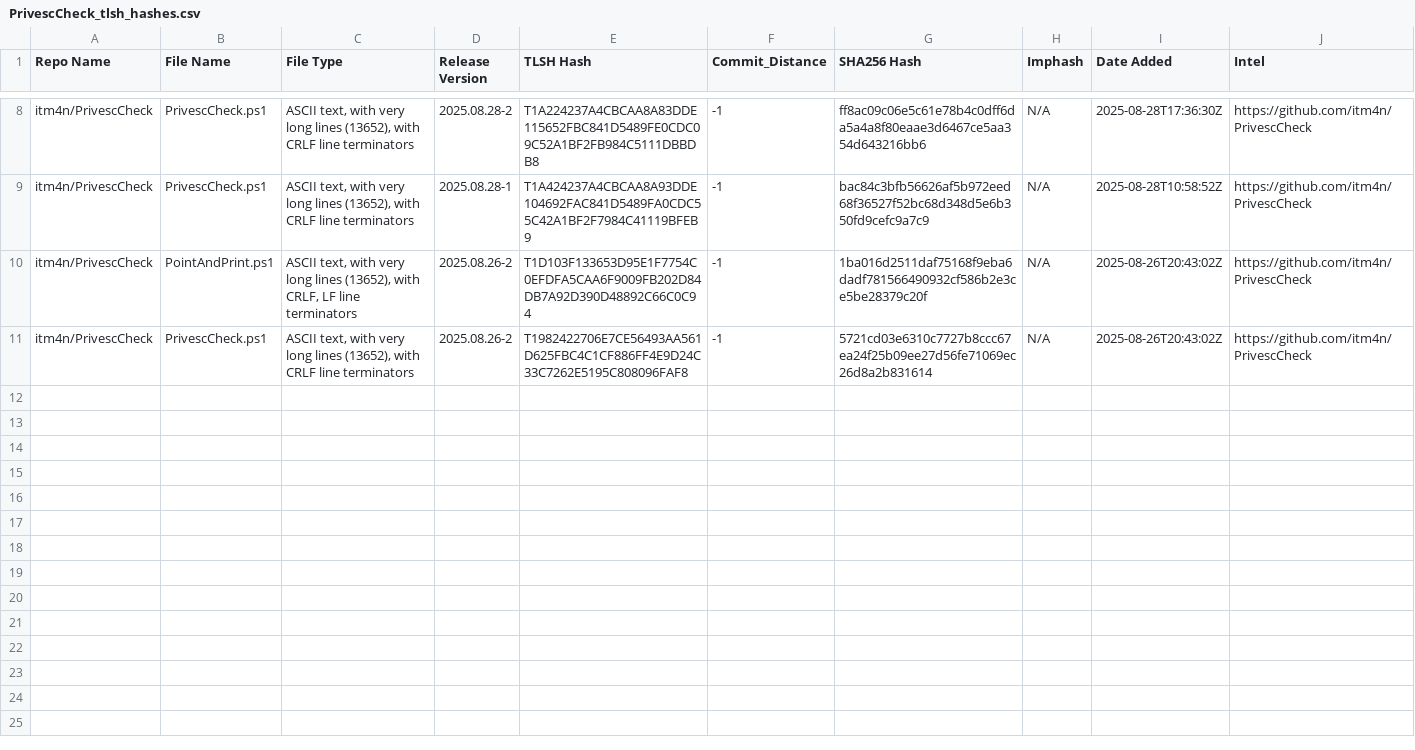
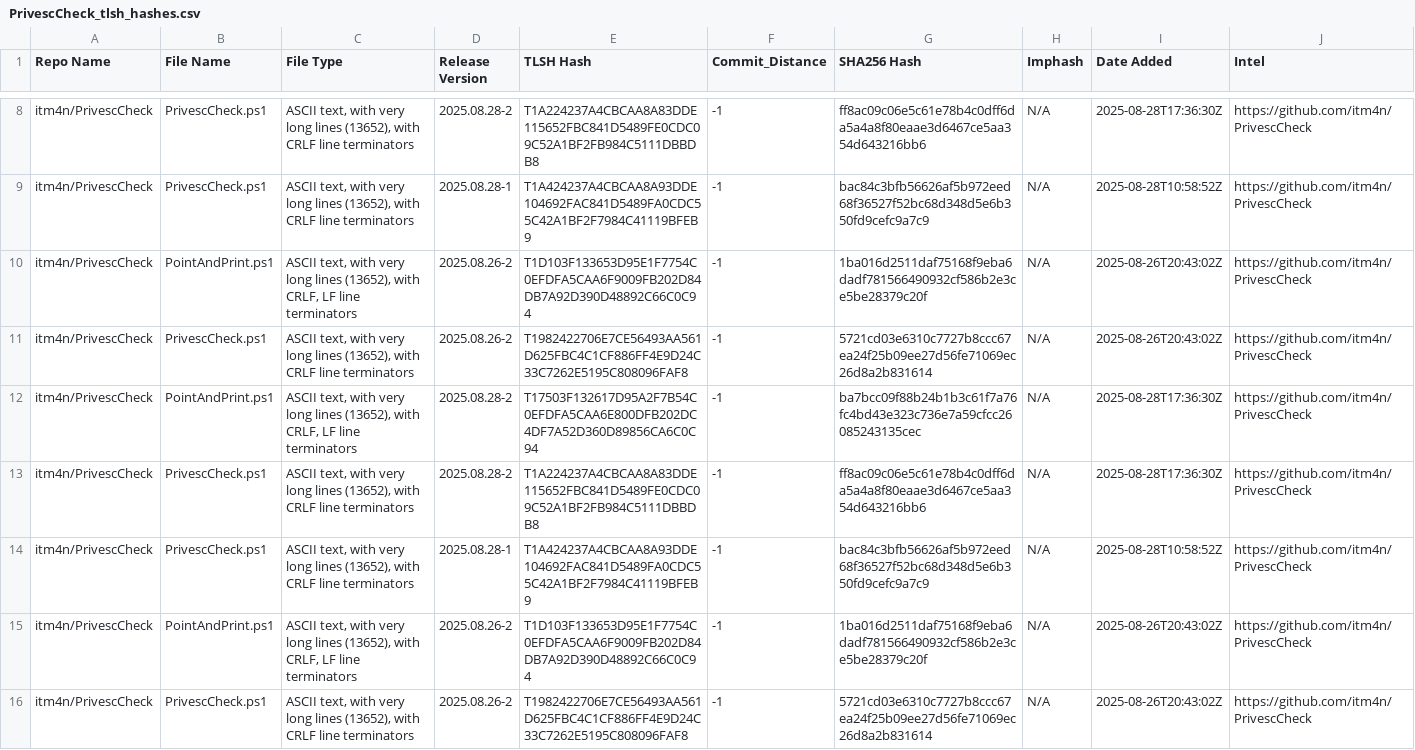
Before and after one commit to Magonia-Research/CelesTLSH-Hashes, a CSV file: PrivescCheck/PrivescCheck_tlsh_hashes.csv, drawn as a sheet; only a part is shown, gaps mark what is left out.

Commit message:
Updated TLSH CSV

```diff
--- a/PrivescCheck/PrivescCheck_tlsh_hashes.csv
+++ b/PrivescCheck/PrivescCheck_tlsh_hashes.csv
@@ -11 +11,6 @@ itm4n/PrivescCheck,PointAndPrint.ps1,"ASCII text, with very long lines (13652),
 itm4n/PrivescCheck,PrivescCheck.ps1,"ASCII text, with very long lines (13652), with CRLF line terminators",2025.08.26-2,T1982422706E7CE56493AA561D625FBC4C1CF886FF4E9D24C33C7262E5195C808096FAF8,-1,5721cd03e6310c7727b8ccc67ea24f25b09ee27d56fe71069ec26d8a2b831614,N/A,2025-08-26T20:43:02Z,https://github.com/itm4n/PrivescCheck
+itm4n/PrivescCheck,PointAndPrint.ps1,"ASCII text, with very long lines (13652), with CRLF, LF line terminators",2025.08.28-2,T17503F132617D95A2F7B54C0EFDFA5CAA6E800DFB202DC4DF7A52D360D89856CA6C0C94,-1,ba7bcc09f88b24b1b3c61f7a76fc4bd43e323c736e7a59cfcc26085243135cec,N/A,2025-08-28T17:36:30Z,https://github.com/itm4n/PrivescCheck
+itm4n/PrivescCheck,PrivescCheck.ps1,"ASCII text, with very long lines (13652), with CRLF line terminators",2025.08.28-2,T1A224237A4CBCAA8A83DDE115652FBC841D5489FE0CDC09C52A1BF2FB984C5111DBBDB8,-1,ff8ac09c06e5c61e78b4c0dff6da5a4a8f80eaae3d6467ce5aa354d643216bb6,N/A,2025-08-28T17:36:30Z,https://github.com/itm4n/PrivescCheck
+itm4n/PrivescCheck,PrivescCheck.ps1,"ASCII text, with very long lines (13652), with CRLF line terminators",2025.08.28-1,T1A424237A4CBCAA8A93DDE104692FAC841D5489FA0CDC55C42A1BF2F7984C41119BFEB9,-1,bac84c3bfb56626af5b972eed68f36527f52bc68d348d5e6b350fd9cefc9a7c9,N/A,2025-08-28T10:58:52Z,https://github.com/itm4n/PrivescCheck
+itm4n/PrivescCheck,PointAndPrint.ps1,"ASCII text, with very long lines (13652), with CRLF, LF line terminators",2025.08.26-2,T1D103F133653D95E1F7754C0EFDFA5CAA6F9009FB202D84DB7A92D390D48892C66C0C94,-1,1ba016d2511daf75168f9eba6dadf781566490932cf586b2e3ce5be28379c20f,N/A,2025-08-26T20:43:02Z,https://github.com/itm4n/PrivescCheck
+itm4n/PrivescCheck,PrivescCheck.ps1,"ASCII text, with very long lines (13652), with CRLF line terminators",2025.08.26-2,T1982422706E7CE56493AA561D625FBC4C1CF886FF4E9D24C33C7262E5195C808096FAF8,-1,5721cd03e6310c7727b8ccc67ea24f25b09ee27d56fe71069ec26d8a2b831614,N/A,2025-08-26T20:43:02Z,https://github.com/itm4n/PrivescCheck
```
